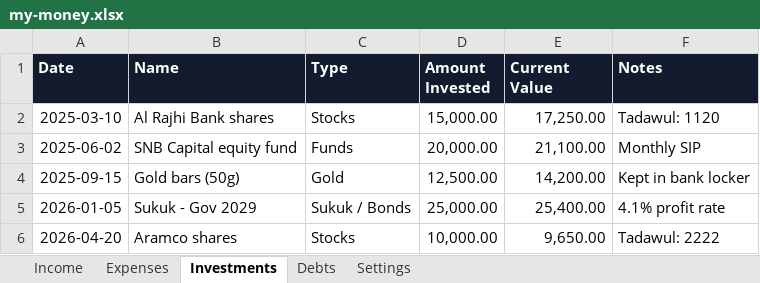
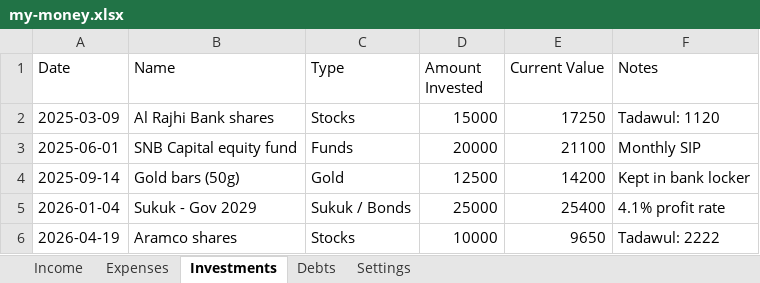
Before and after one commit to SanjoPoly/MyLedger, an Excel workbook: my-money.xlsx, sheet Investments, drawn as a sheet; values as stored, in another font and other column widths than the file's, no borders; the diff names each change by its address in the sheet, - before the commit and + after, or states it on an @@ line.

```diff
--- a/my-money.xlsx (sheet Investments)
+++ b/my-money.xlsx (sheet Investments)
@@ A1:F1 fill: #131B2F → none, bold: on → off, text colour: #FFFFFF → black @@
-A2 (Date): 2025-03-10
+A2 (Date): 2025-03-09
-D2 (Amount Invested): 15,000.00
+D2 (Amount Invested): 15000
-E2 (Current Value): 17,250.00
+E2 (Current Value): 17250
-A3 (Date): 2025-06-02
+A3 (Date): 2025-06-01
-D3 (Amount Invested): 20,000.00
+D3 (Amount Invested): 20000
-E3 (Current Value): 21,100.00
+E3 (Current Value): 21100
-A4 (Date): 2025-09-15
+A4 (Date): 2025-09-14
-D4 (Amount Invested): 12,500.00
+D4 (Amount Invested): 12500
-E4 (Current Value): 14,200.00
+E4 (Current Value): 14200
-A5 (Date): 2026-01-05
+A5 (Date): 2026-01-04
-D5 (Amount Invested): 25,000.00
+D5 (Amount Invested): 25000
-E5 (Current Value): 25,400.00
+E5 (Current Value): 25400
-A6 (Date): 2026-04-20
+A6 (Date): 2026-04-19
-D6 (Amount Invested): 10,000.00
+D6 (Amount Invested): 10000
-E6 (Current Value): 9,650.00
+E6 (Current Value): 9650
```
Also changed, not shown: sheet Expenses, sheet Debts, sheet Income, sheet Settings.
